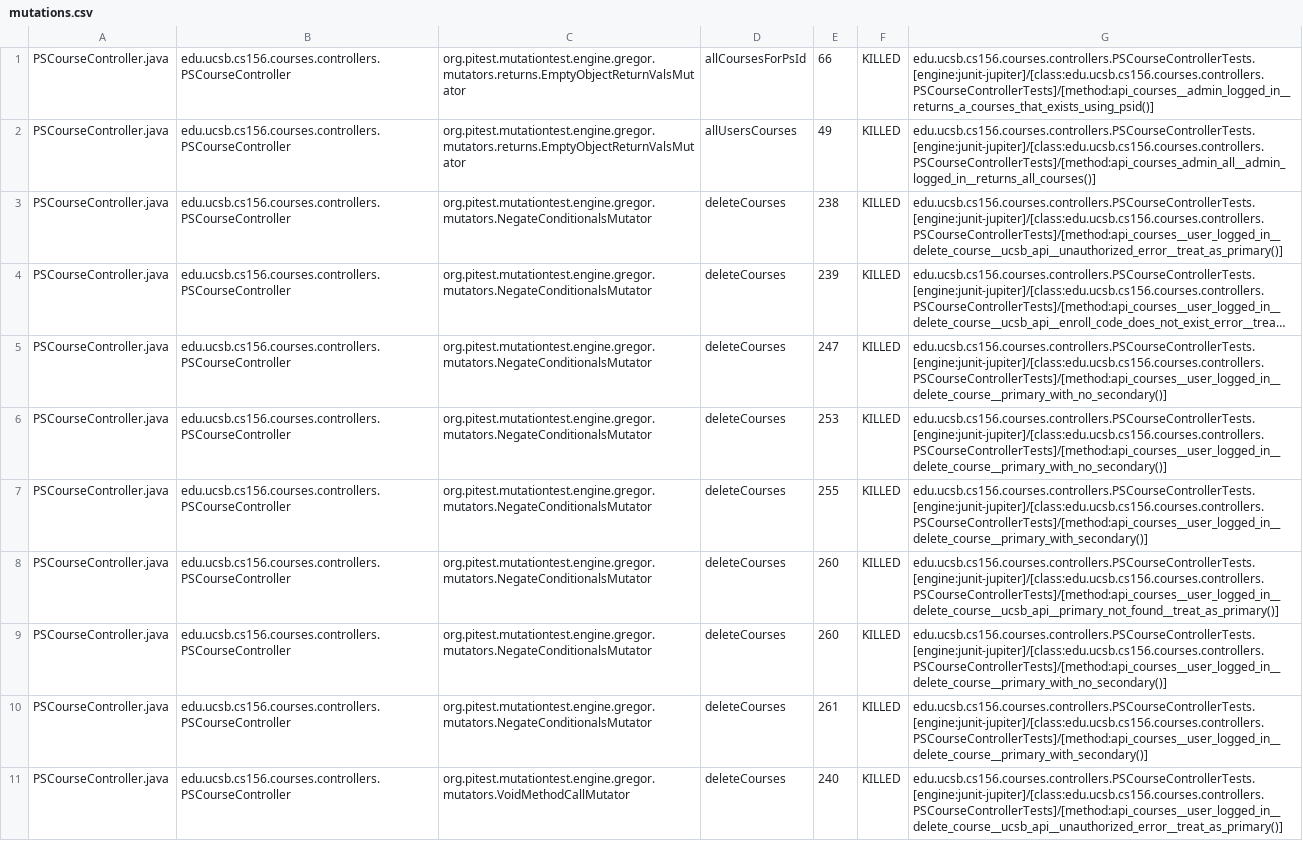
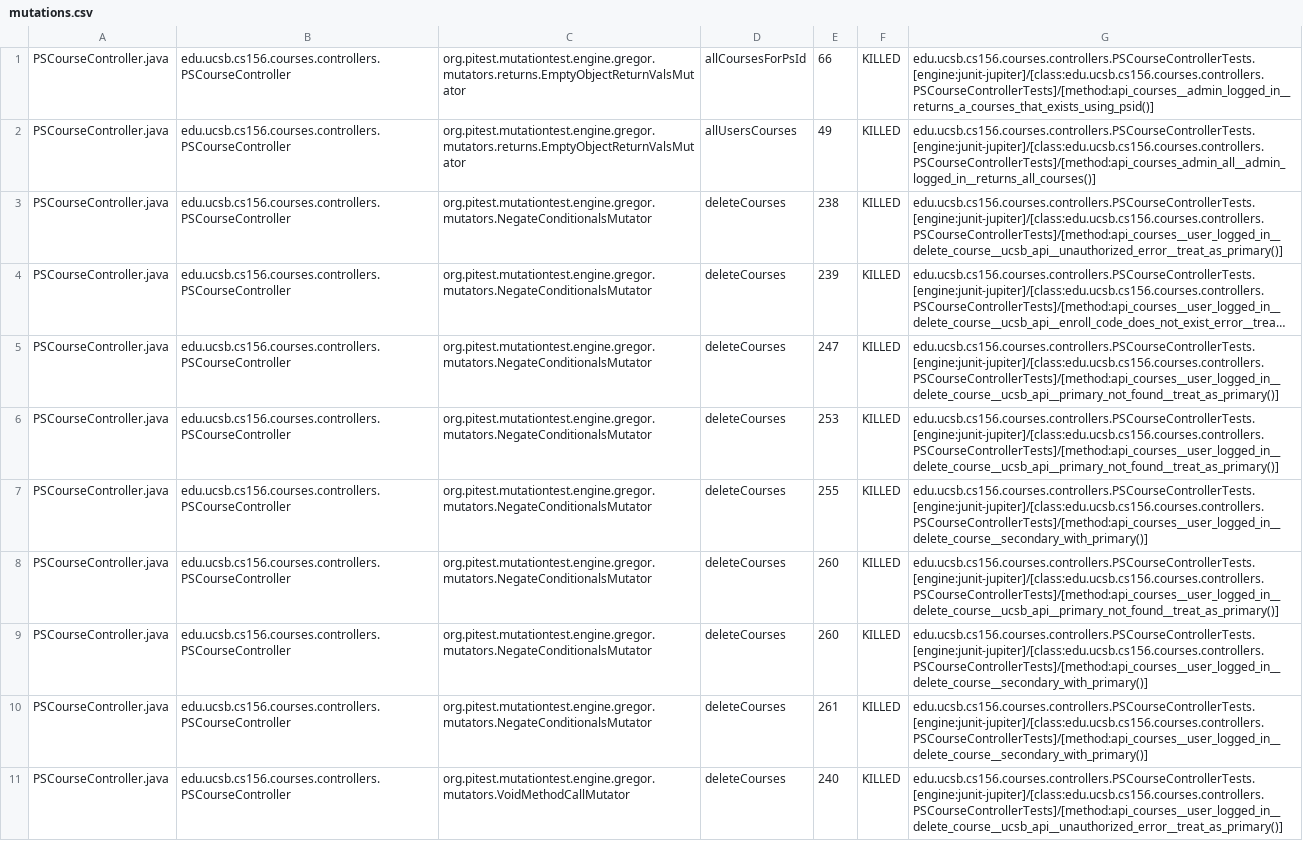
Before and after one commit to ucsb-cs156-s26/proj-courses-s26-03, a CSV file: prs/28/pitest/mutations.csv, drawn as a sheet; only a part is shown; long unchanged cells end in …; the diff covers the shown part only; the diff names each change by its address in the sheet, - before the commit and + after, or states it on an @@ line.

Commit message:
Deploying to gh-pages from @ ucsb-cs156-s26/proj-courses-s26-03@2fa646d781ca49da588d2e17b9077dfc6d3cd1ff 🚀

```diff
--- a/prs/28/pitest/mutations.csv
+++ b/prs/28/pitest/mutations.csv
-G5:G6: edu.ucsb.cs156.courses.controllers.PSCourseControllerTests.[engine:junit-jupiter]/[class:edu.ucsb.cs156.courses.controllers.PSCourseControllerTests]/[method:api_courses__user_logged_in__delete_course__primary_with_no_secondary()]
+G5:G6: edu.ucsb.cs156.courses.controllers.PSCourseControllerTests.[engine:junit-jupiter]/[class:edu.ucsb.cs156.courses.controllers.PSCourseControllerTests]/[method:api_courses__user_logged_in__delete_course__ucsb_api__primary_not_found__treat_as_primary()]
-G7: edu.ucsb.cs156.courses.controllers.PSCourseControllerTests.[engine:junit-jupiter]/[class:edu.ucsb.cs156.courses.controllers.PSCourseControllerTests]/[method:api_courses__user_logged_in__delete_course__primary_with_secondary()]
+G7: edu.ucsb.cs156.courses.controllers.PSCourseControllerTests.[engine:junit-jupiter]/[class:edu.ucsb.cs156.courses.controllers.PSCourseControllerTests]/[method:api_courses__user_logged_in__delete_course__secondary_with_primary()]
-G9: edu.ucsb.cs156.courses.controllers.PSCourseControllerTests.[engine:junit-jupiter]/[class:edu.ucsb.cs156.courses.controllers.PSCourseControllerTests]/[method:api_courses__user_logged_in__delete_course__primary_with_no_secondary()]
+G9: edu.ucsb.cs156.courses.controllers.PSCourseControllerTests.[engine:junit-jupiter]/[class:edu.ucsb.cs156.courses.controllers.PSCourseControllerTests]/[method:api_courses__user_logged_in__delete_course__secondary_with_primary()]
-G10: edu.ucsb.cs156.courses.controllers.PSCourseControllerTests.[engine:junit-jupiter]/[class:edu.ucsb.cs156.courses.controllers.PSCourseControllerTests]/[method:api_courses__user_logged_in__delete_course__primary_with_secondary()]
+G10: edu.ucsb.cs156.courses.controllers.PSCourseControllerTests.[engine:junit-jupiter]/[class:edu.ucsb.cs156.courses.controllers.PSCourseControllerTests]/[method:api_courses__user_logged_in__delete_course__secondary_with_primary()]
```
Also changed, not shown: 1 added row, 1 removed row and 66 edited cells elsewhere in this file, 44 other files.
